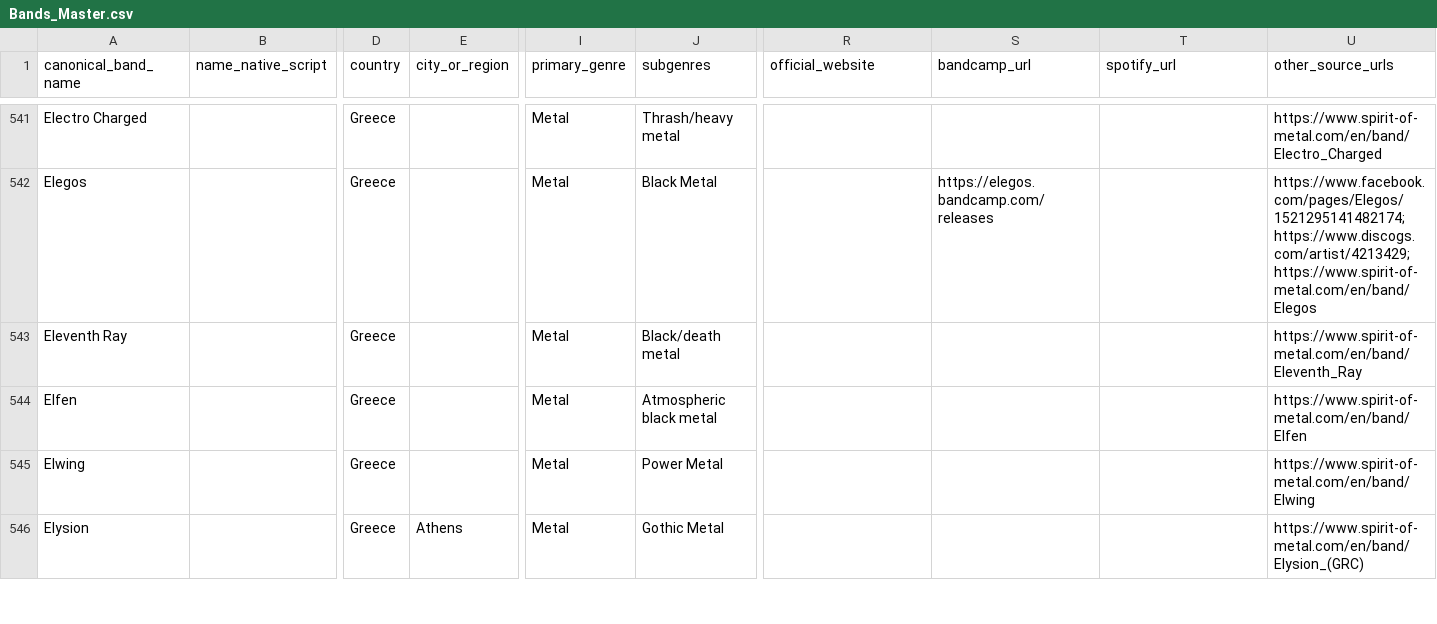
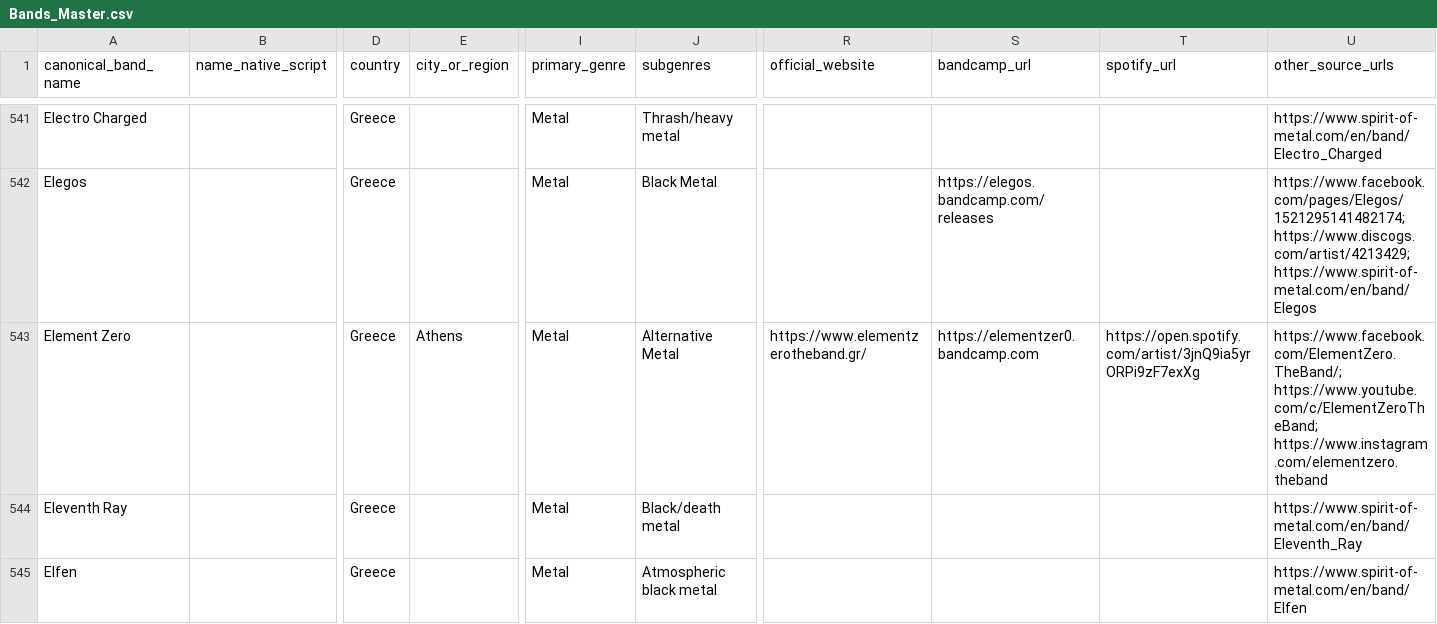
Before and after one commit to elenavasilaki-cyber/greekbands, a CSV file: data/Bands_Master.csv, drawn as a sheet; only a part is shown, gaps mark what is left out; the shorter side is filled out with more unchanged rows; rows hold the shown columns only; the diff covers the shown part only; the diff names each change by its address in the sheet, - before the commit and + after, or states it on an @@ line.

```diff
--- a/data/Bands_Master.csv
+++ b/data/Bands_Master.csv
+row 543: Element Zero |  | Greece | Athens | Metal | Alternative Metal | https://www.elementzerotheband.gr/ | https://elementzer0.bandcamp.com | https://open.spotify.com/artist/3jnQ9ia5yrORPi9zF7exXg | https://www.facebook.com/ElementZero.TheBand/; https://www.youtube.com/c/ElementZeroTheBand; https://www.instagram.com/elementzero.theband
```
Also changed, not shown: 2 added rows elsewhere in this file, 3 other files.
